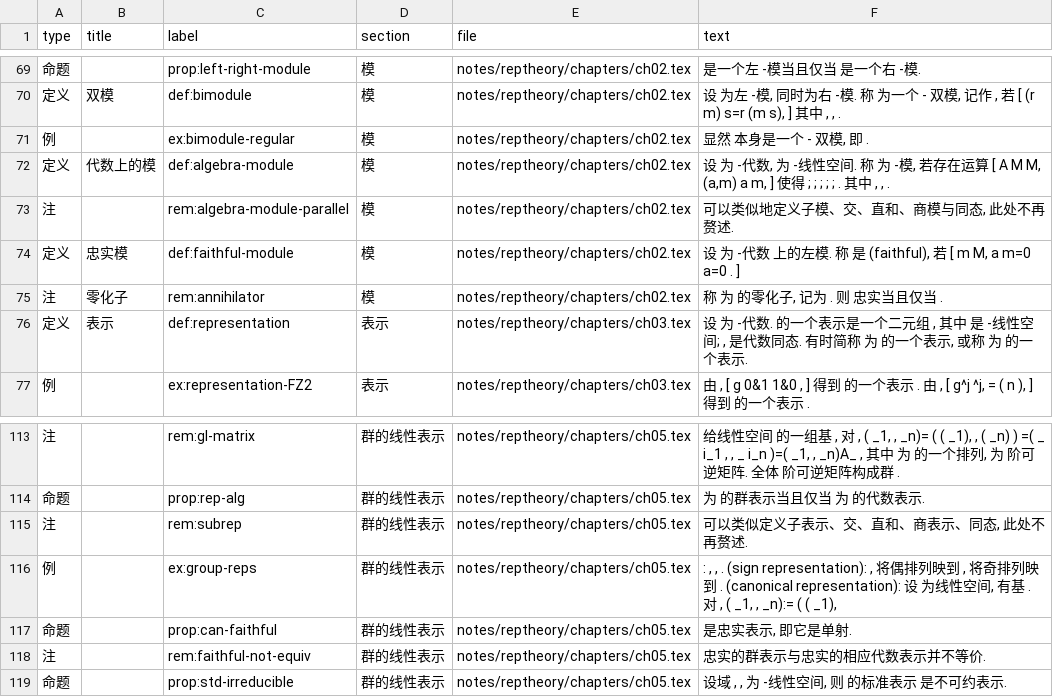
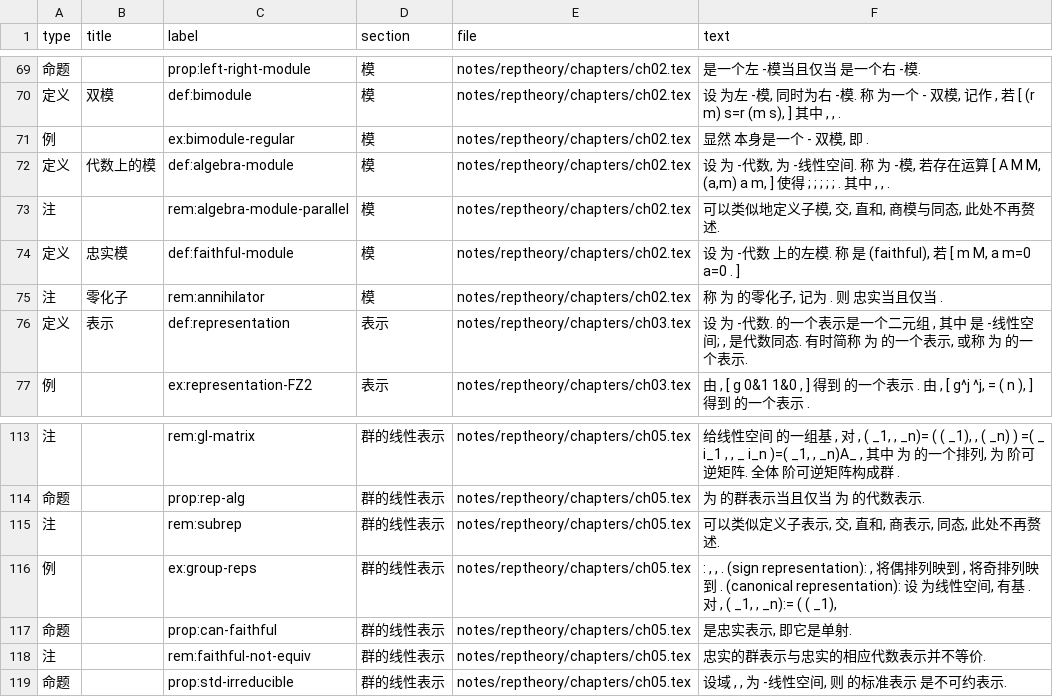
Before and after one commit to CosmicBlue01/Math-Notes, a CSV file: index/reptheory.csv, drawn as a sheet; only a part is shown, gaps mark what is left out.

```diff
--- a/index/reptheory.csv
+++ b/index/reptheory.csv
@@ -72,3 +72,3 @@
 定义,代数上的模,def:algebra-module,模,notes/reptheory/chapters/ch02.tex,"设 为 -代数, 为 -线性空间. 称 为 -模, 若存在运算 [ A M M, (a,m) a m, ] 使得 ; ; ; ; ; . 其中 , , ."
-注,,rem:algebra-module-parallel,模,notes/reptheory/chapters/ch02.tex,"可以类似地定义子模、交、直和、商模与同态, 此处不再赘述."
+注,,rem:algebra-module-parallel,模,notes/reptheory/chapters/ch02.tex,"可以类似地定义子模, 交, 直和, 商模与同态, 此处不再赘述."
 定义,忠实模,def:faithful-module,模,notes/reptheory/chapters/ch02.tex,"设 为 -代数 上的左模. 称 是 (faithful), 若 [ m M, a m=0 a=0 . ]"
@@ -114,3 +114,3 @@
 命题,,prop:rep-alg,群的线性表示,notes/reptheory/chapters/ch05.tex,为 的群表示当且仅当 为 的代数表示.
-注,,rem:subrep,群的线性表示,notes/reptheory/chapters/ch05.tex,"可以类似定义子表示、交、直和、商表示、同态, 此处不再赘述."
+注,,rem:subrep,群的线性表示,notes/reptheory/chapters/ch05.tex,"可以类似定义子表示, 交, 直和, 商表示, 同态, 此处不再赘述."
 例,,ex:group-reps,群的线性表示,notes/reptheory/chapters/ch05.tex,": , , . (sign representation): , 将偶排列映到 , 将奇排列映到 . (canonical representation): 设 为线性空间, 有基 . 对 , ( _1, , _n):= ( ( _1), "
```
Also changed, not shown: 4 other files.
